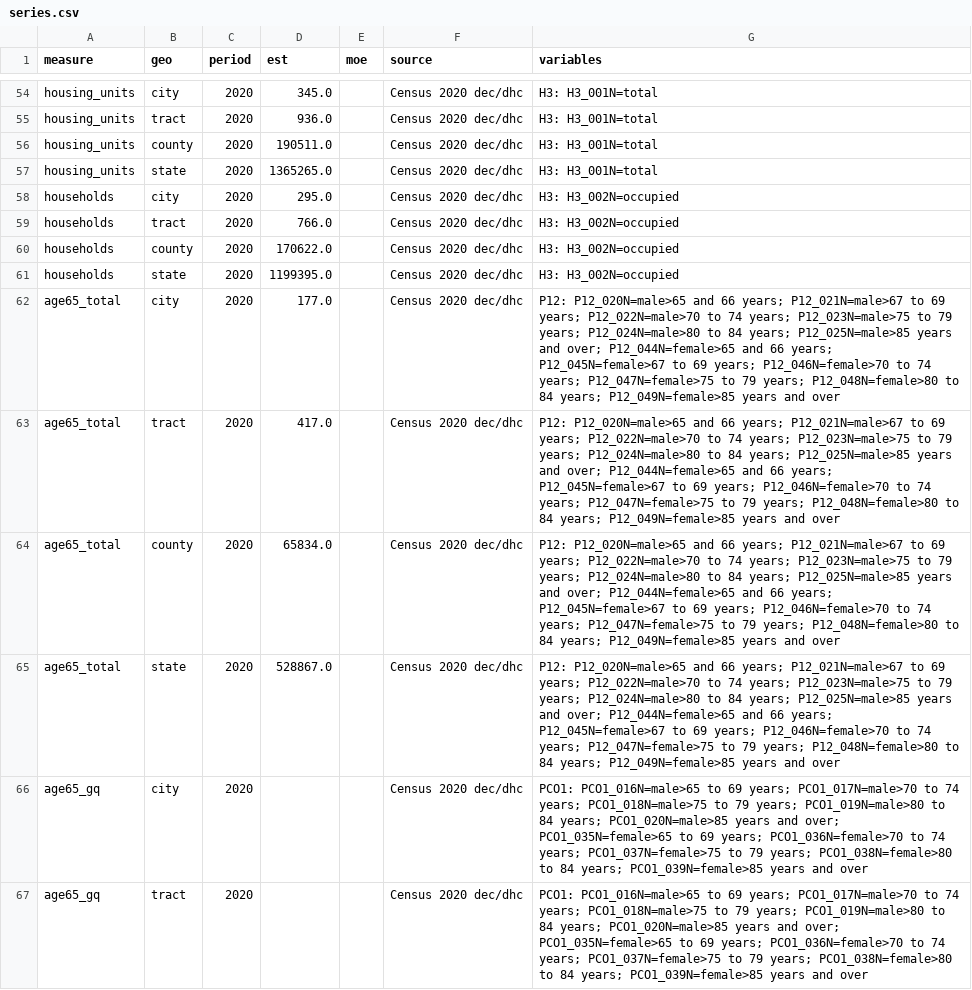
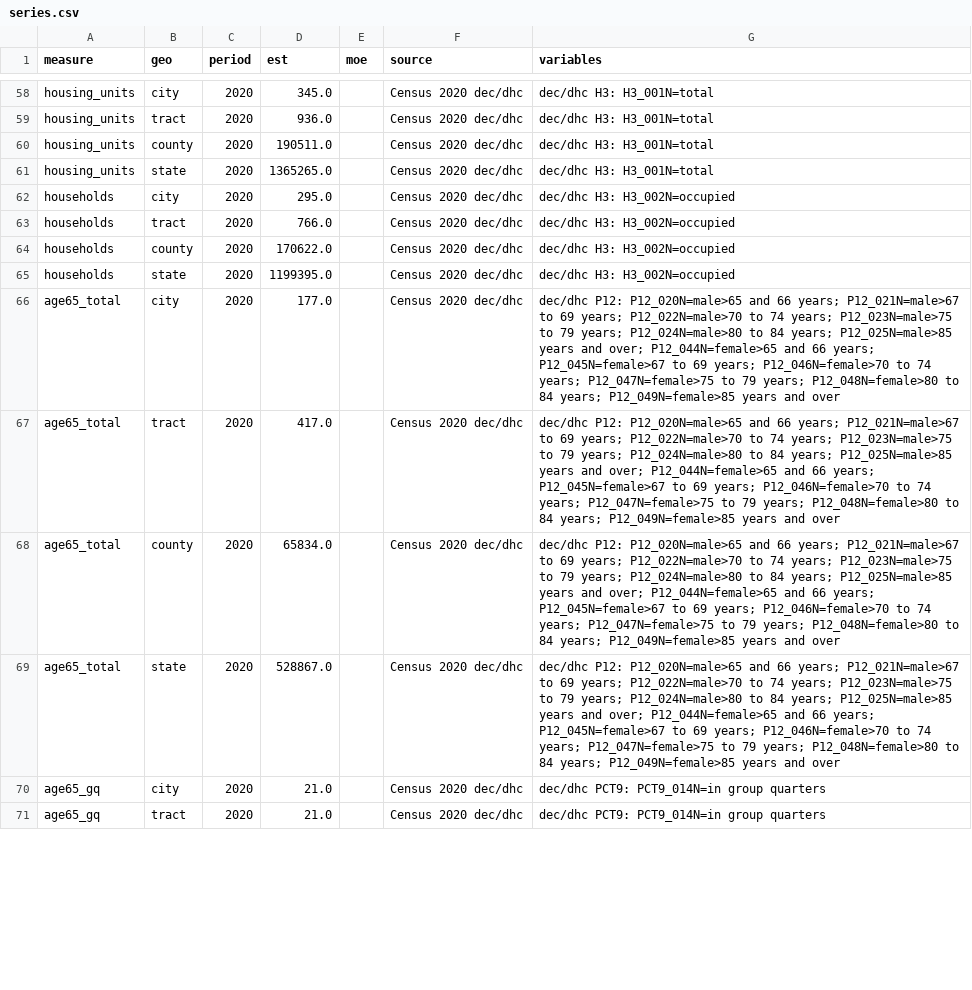
Before and after one commit to AsIAm04/Wville, a CSV file: data/series.csv (was series.csv), drawn as a sheet; only a part is shown, gaps mark what is left out; addresses are those after the commit; the diff covers the shown part only; the diff names each change by its address in the sheet, - before the commit and + after, or states it on an @@ line.

```diff
--- a/series.csv
+++ b/data/series.csv
-G58:G61 (variables): H3: H3_001N=total
+G58:G61 (variables): dec/dhc H3: H3_001N=total
-G62:G65 (variables): H3: H3_002N=occupied
+G62:G65 (variables): dec/dhc H3: H3_002N=occupied
-G66:G69 (variables): P12: P12_020N=male>65…
+G66:G69 (variables): dec/dhc P12: P12_020N=male>65…
-D70:D71 (est): (empty)
+D70:D71 (est): 21.0
-G70:G71 (variables): PCO1: PCO1_016N=male>65 to 69 years; PCO1_017N=male>70 to 74 years; PCO1_018N=male>75 to 79 years; PCO1_019N=male>80 to 84 years; PCO1_020N=male>85 years and over; PCO1_035N=female>65 to 69 years; PCO1_036N=female>70 to 74 years; PCO1_037N=female>75 to 79 years; PCO1_038N=female>80 to 84 years; PCO1_039N=female>85 years and over
+G70:G71 (variables): dec/dhc PCT9: PCT9_014N=in group quarters
```
Also changed, not shown: 12 added rows and 54 edited cells elsewhere in this file, 15 other files.
